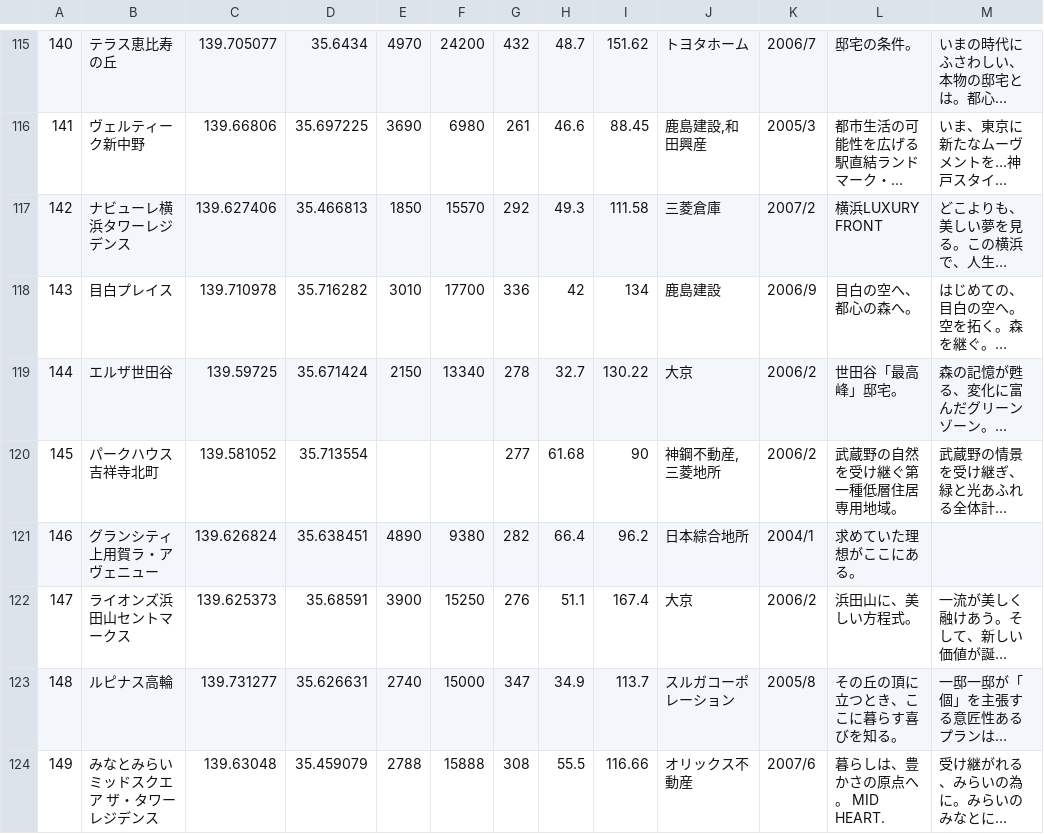
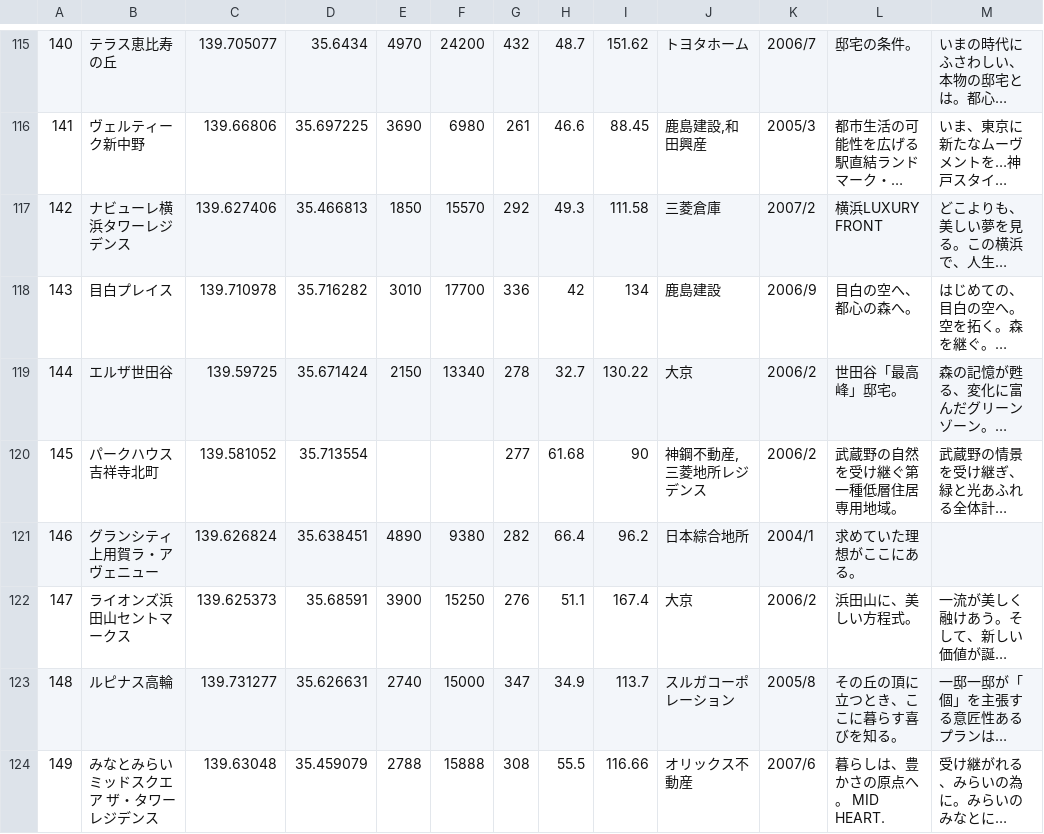
Before and after one commit to smrmkt/mansion-poem-analysis, a TSV file: data/mansion_poem_tokyo.tsv, drawn as a sheet; only a part is shown, gaps mark what is left out; long unchanged cells end in …; the diff covers the shown part only; the diff names each change by its address in the sheet, - before the commit and + after, or states it on an @@ line.

Commit message:
modify developer format

```diff
--- a/data/mansion_poem_tokyo.tsv
+++ b/data/mansion_poem_tokyo.tsv
-J120: 神鋼不動産,三菱地所
+J120: 神鋼不動産,三菱地所レジデンス
```
Also changed, not shown: 7 edited cells elsewhere in this file.
